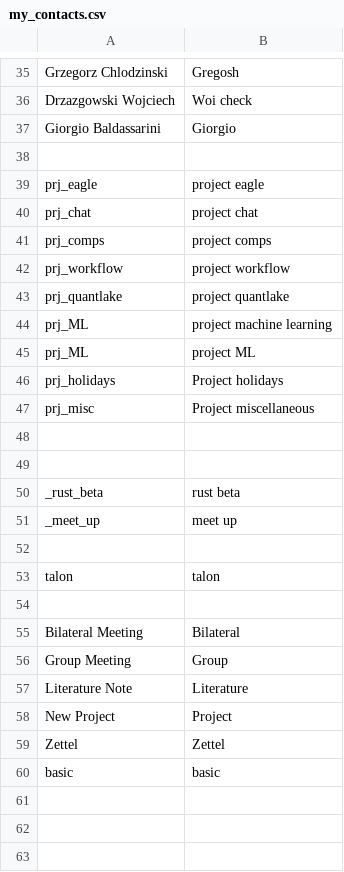
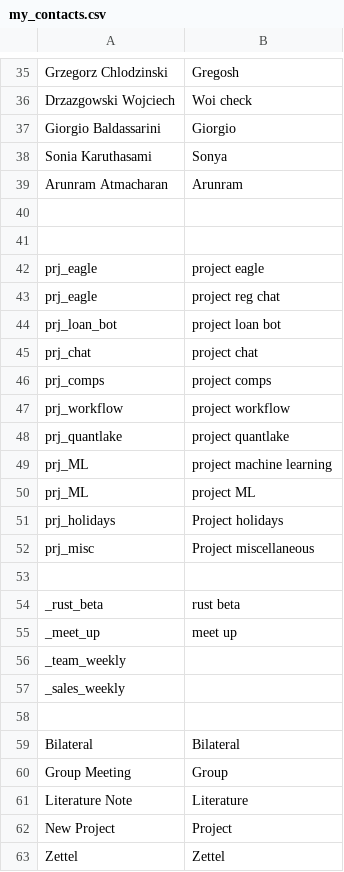
Before and after one commit to paj80paj/knausj_talon, a CSV file: settings/my_contacts.csv, drawn as a sheet; only a part is shown, gaps mark what is left out; the shorter side is filled out with more unchanged rows.

```diff
--- a/settings/my_contacts.csv
+++ b/settings/my_contacts.csv
@@ -37,4 +37,9 @@ Drzazgowski Wojciech, Woi check
 Giorgio Baldassarini, Giorgio
+Sonia Karuthasami, Sonya
+Arunram Atmacharan, Arunram
+
 
 prj_eagle, project eagle
+prj_eagle, project reg chat
+prj_loan_bot, project loan bot
 prj_chat, project chat
@@ -48,9 +53,8 @@ prj_misc,Project miscellaneous
 
-
 _rust_beta, rust beta
 _meet_up, meet up
+_team_weekly
+_sales_weekly
 
-talon, talon
-
-Bilateral Meeting, Bilateral
+Bilateral, Bilateral
 Group Meeting, Group
```
Also changed, not shown: settings/additional_words.csv, settings/words_to_replace.csv, 8 other files.
